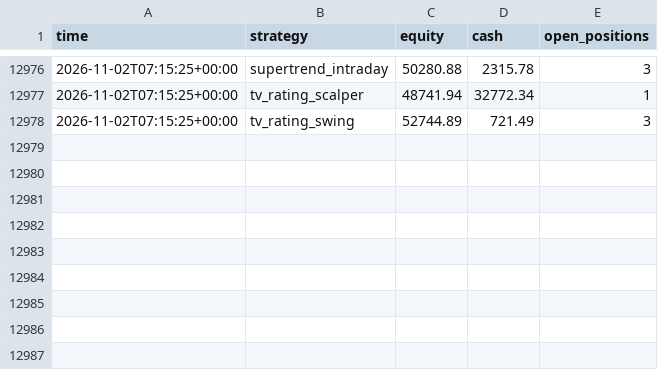
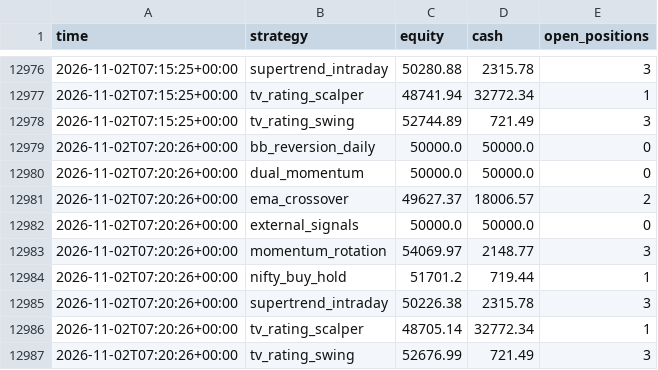
Before and after one commit to Yuvansh-Shah/algo-trading-platform, a CSV file: state/equity.csv, drawn as a sheet; only a part is shown, gaps mark what is left out; the diff names each change by its address in the sheet, - before the commit and + after, or states it on an @@ line.

```diff
--- a/state/equity.csv
+++ b/state/equity.csv
+row 12979: 2026-11-02T07:20:26+00:00 | bb_reversion_daily | 50000.0 | 50000.0 | 0
+row 12980: 2026-11-02T07:20:26+00:00 | dual_momentum | 50000.0 | 50000.0 | 0
+row 12981: 2026-11-02T07:20:26+00:00 | ema_crossover | 49627.37 | 18006.57 | 2
+row 12982: 2026-11-02T07:20:26+00:00 | external_signals | 50000.0 | 50000.0 | 0
+row 12983: 2026-11-02T07:20:26+00:00 | momentum_rotation | 54069.97 | 2148.77 | 3
+row 12984: 2026-11-02T07:20:26+00:00 | nifty_buy_hold | 51701.2 | 719.44 | 1
+row 12985: 2026-11-02T07:20:26+00:00 | supertrend_intraday | 50226.38 | 2315.78 | 3
+row 12986: 2026-11-02T07:20:26+00:00 | tv_rating_scalper | 48705.14 | 32772.34 | 1
+row 12987: 2026-11-02T07:20:26+00:00 | tv_rating_swing | 52676.99 | 721.49 | 3
```
Also changed, not shown: 3 other files.
